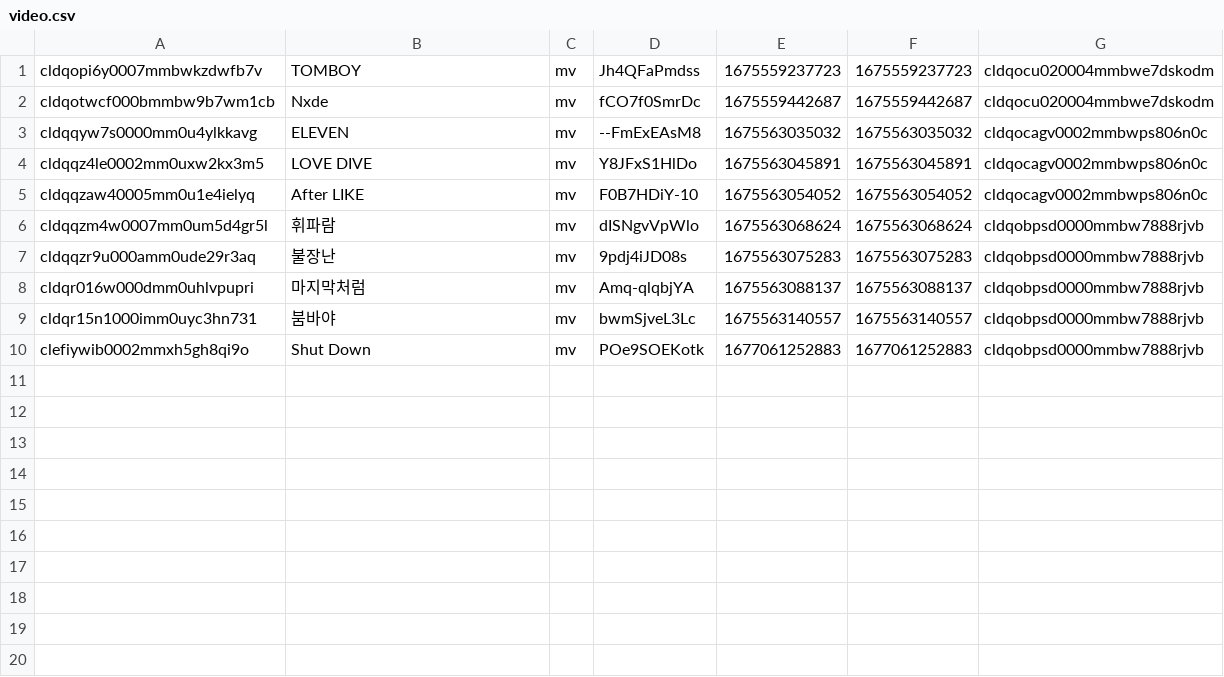
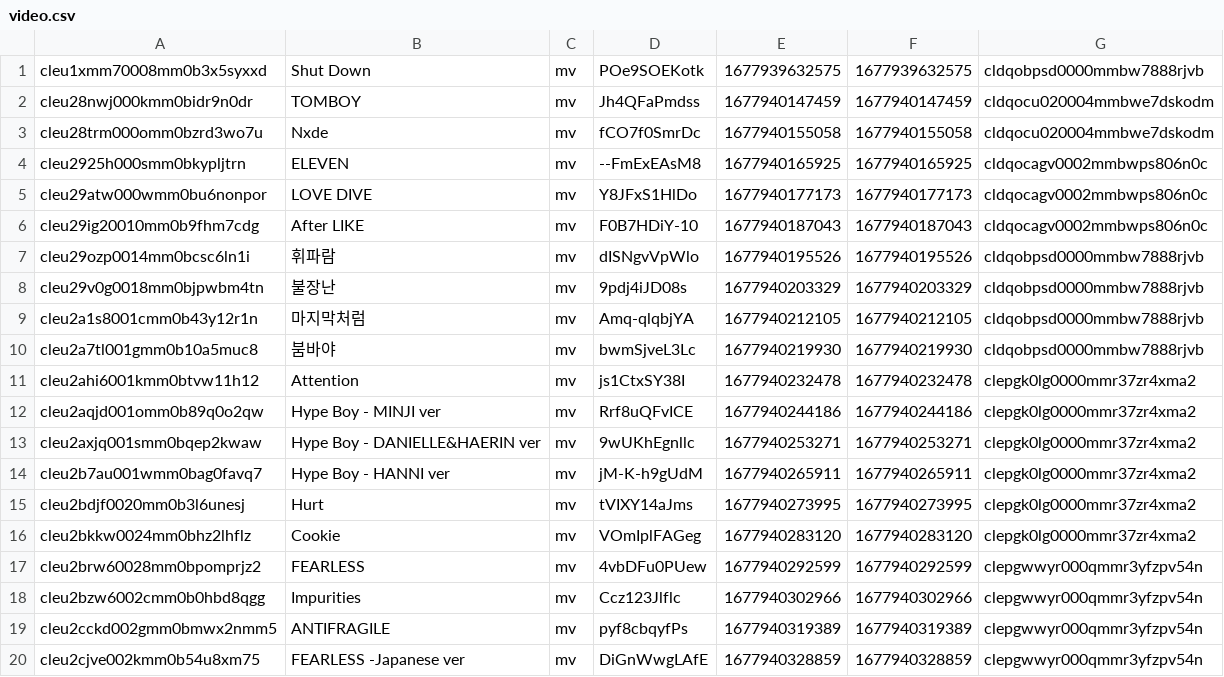
Before and after one commit to cpro95/mykpop, a CSV file: prisma/video.csv, drawn as a sheet.

```diff
--- a/prisma/video.csv
+++ b/prisma/video.csv
@@ -1,10 +1,20 @@
-cldqopi6y0007mmbwkzdwfb7v,TOMBOY,mv,Jh4QFaPmdss,1675559237723,1675559237723,cldqocu020004mmbwe7dskodm
-cldqotwcf000bmmbw9b7wm1cb,Nxde,mv,fCO7f0SmrDc,1675559442687,1675559442687,cldqocu020004mmbwe7dskodm
-cldqqyw7s0000mm0u4ylkkavg,ELEVEN,mv,--FmExEAsM8,1675563035032,1675563035032,cldqocagv0002mmbwps806n0c
-cldqqz4le0002mm0uxw2kx3m5,"LOVE DIVE",mv,Y8JFxS1HlDo,1675563045891,1675563045891,cldqocagv0002mmbwps806n0c
-cldqqzaw40005mm0u1e4ielyq,"After LIKE",mv,F0B7HDiY-10,1675563054052,1675563054052,cldqocagv0002mmbwps806n0c
-cldqqzm4w0007mm0um5d4gr5l,"휘파람",mv,dISNgvVpWlo,1675563068624,1675563068624,cldqobpsd0000mmbw7888rjvb
-cldqqzr9u000amm0ude29r3aq,"불장난",mv,9pdj4iJD08s,1675563075283,1675563075283,cldqobpsd0000mmbw7888rjvb
-cldqr016w000dmm0uhlvpupri,"마지막처럼",mv,Amq-qlqbjYA,1675563088137,1675563088137,cldqobpsd0000mmbw7888rjvb
-cldqr15n1000imm0uyc3hn731,"붐바야",mv,bwmSjveL3Lc,1675563140557,1675563140557,cldqobpsd0000mmbw7888rjvb
-clefiywib0002mmxh5gh8qi9o,"Shut Down",mv,POe9SOEKotk,1677061252883,1677061252883,cldqobpsd0000mmbw7888rjvb
+cleu1xmm70008mm0b3x5syxxd,"Shut Down",mv,POe9SOEKotk,1677939632575,1677939632575,cldqobpsd0000mmbw7888rjvb
+cleu28nwj000kmm0bidr9n0dr,TOMBOY,mv,Jh4QFaPmdss,1677940147459,1677940147459,cldqocu020004mmbwe7dskodm
+cleu28trm000omm0bzrd3wo7u,Nxde,mv,fCO7f0SmrDc,1677940155058,1677940155058,cldqocu020004mmbwe7dskodm
+cleu2925h000smm0bkypljtrn,ELEVEN,mv,--FmExEAsM8,1677940165925,1677940165925,cldqocagv0002mmbwps806n0c
+cleu29atw000wmm0bu6nonpor,"LOVE DIVE",mv,Y8JFxS1HlDo,1677940177173,1677940177173,cldqocagv0002mmbwps806n0c
+cleu29ig20010mm0b9fhm7cdg,"After LIKE",mv,F0B7HDiY-10,1677940187043,1677940187043,cldqocagv0002mmbwps806n0c
+cleu29ozp0014mm0bcsc6ln1i,"휘파람",mv,dISNgvVpWlo,1677940195526,1677940195526,cldqobpsd0000mmbw7888rjvb
+cleu29v0g0018mm0bjpwbm4tn,"불장난",mv,9pdj4iJD08s,1677940203329,1677940203329,cldqobpsd0000mmbw7888rjvb
+cleu2a1s8001cmm0b43y12r1n,"마지막처럼",mv,Amq-qlqbjYA,1677940212105,1677940212105,cldqobpsd0000mmbw7888rjvb
+cleu2a7tl001gmm0b10a5muc8,"붐바야",mv,bwmSjveL3Lc,1677940219930,1677940219930,cldqobpsd0000mmbw7888rjvb
+cleu2ahi6001kmm0btvw11h12,Attention,mv,js1CtxSY38I,1677940232478,1677940232478,clepgk0lg0000mmr37zr4xma2
+cleu2aqjd001omm0b89q0o2qw,"Hype Boy - MINJI ver",mv,Rrf8uQFvICE,1677940244186,1677940244186,clepgk0lg0000mmr37zr4xma2
+cleu2axjq001smm0bqep2kwaw,"Hype Boy - DANIELLE&HAERIN ver",mv,9wUKhEgnllc,1677940253271,1677940253271,clepgk0lg0000mmr37zr4xma2
+cleu2b7au001wmm0bag0favq7,"Hype Boy - HANNI ver",mv,jM-K-h9gUdM,1677940265911,1677940265911,clepgk0lg0000mmr37zr4xma2
+cleu2bdjf0020mm0b3l6unesj,Hurt,mv,tVIXY14aJms,1677940273995,1677940273995,clepgk0lg0000mmr37zr4xma2
+cleu2bkkw0024mm0bhz2lhflz,Cookie,mv,VOmIplFAGeg,1677940283120,1677940283120,clepgk0lg0000mmr37zr4xma2
+cleu2brw60028mm0bpomprjz2,FEARLESS,mv,4vbDFu0PUew,1677940292599,1677940292599,clepgwwyr000qmmr3yfzpv54n
+cleu2bzw6002cmm0b0hbd8qgg,Impurities,mv,Ccz123Jlflc,1677940302966,1677940302966,clepgwwyr000qmmr3yfzpv54n
+cleu2cckd002gmm0bmwx2nmm5,ANTIFRAGILE,mv,pyf8cbqyfPs,1677940319389,1677940319389,clepgwwyr000qmmr3yfzpv54n
+cleu2cjve002kmm0b54u8xm75,"FEARLESS -Japanese ver",mv,DiGnWwgLAfE,1677940328859,1677940328859,clepgwwyr000qmmr3yfzpv54n
```
Also changed, not shown: prisma/artist.csv, 24 other files.
